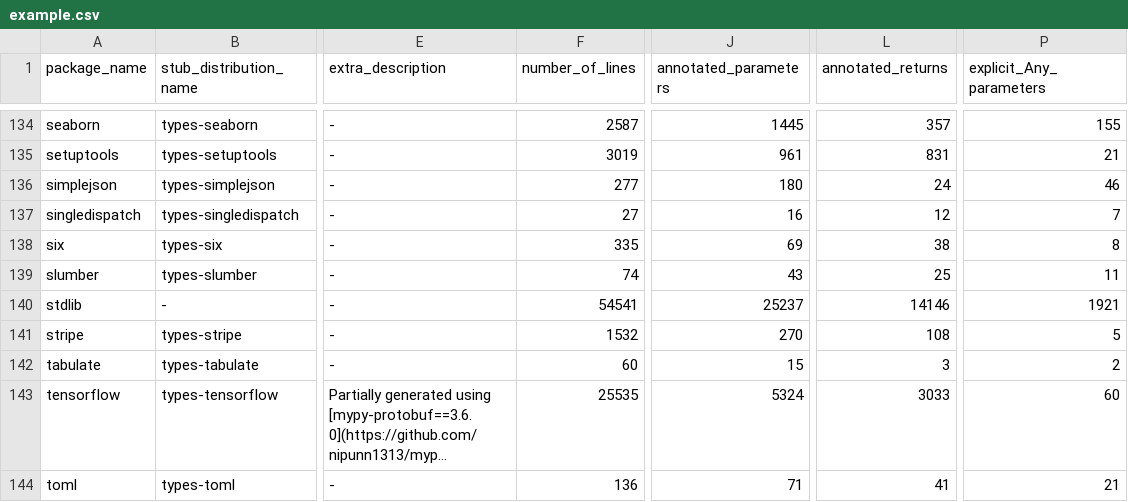
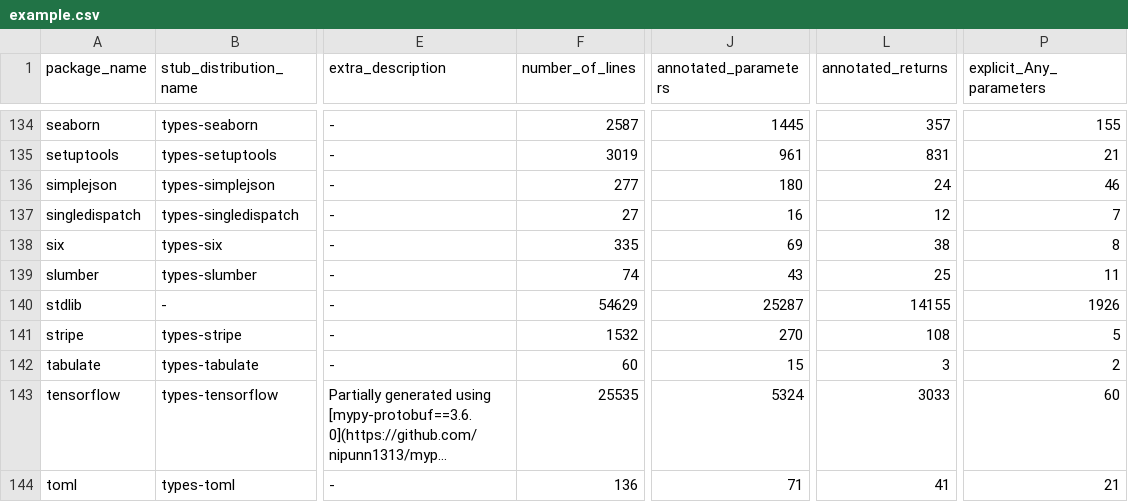
Before and after one commit to AlexWaygood/typeshed-stats, a CSV file: examples/example.csv, drawn as a sheet; only a part is shown, gaps mark what is left out; long unchanged cells end in …; the diff names each change by its address in the sheet, - before the commit and + after, or states it on an @@ line.

Commit message:
👷 Automated regeneration of examples and docs

```diff
--- a/examples/example.csv
+++ b/examples/example.csv
-F140 (number_of_lines): 54541
+F140 (number_of_lines): 54629
-J140 (annotated_parameters): 25237
+J140 (annotated_parameters): 25287
-L140 (annotated_returns): 14146
+L140 (annotated_returns): 14155
-P140 (explicit_Any_parameters): 1921
+P140 (explicit_Any_parameters): 1926
```
Also changed, not shown: 2 other files.
